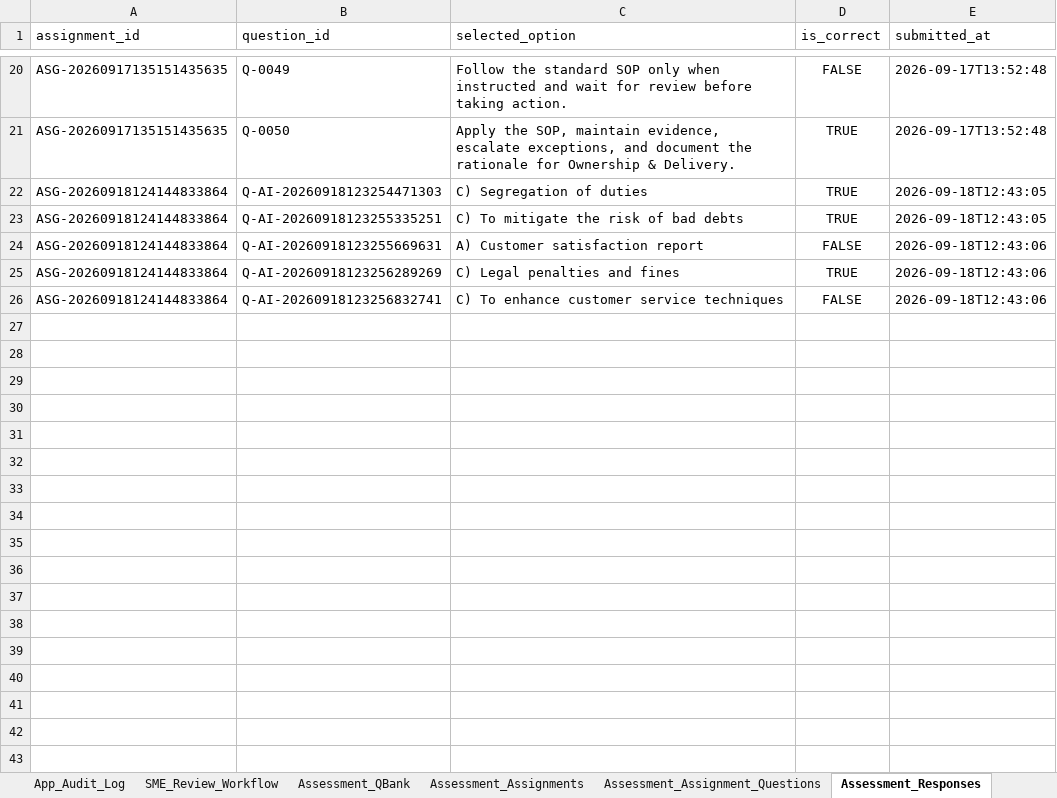
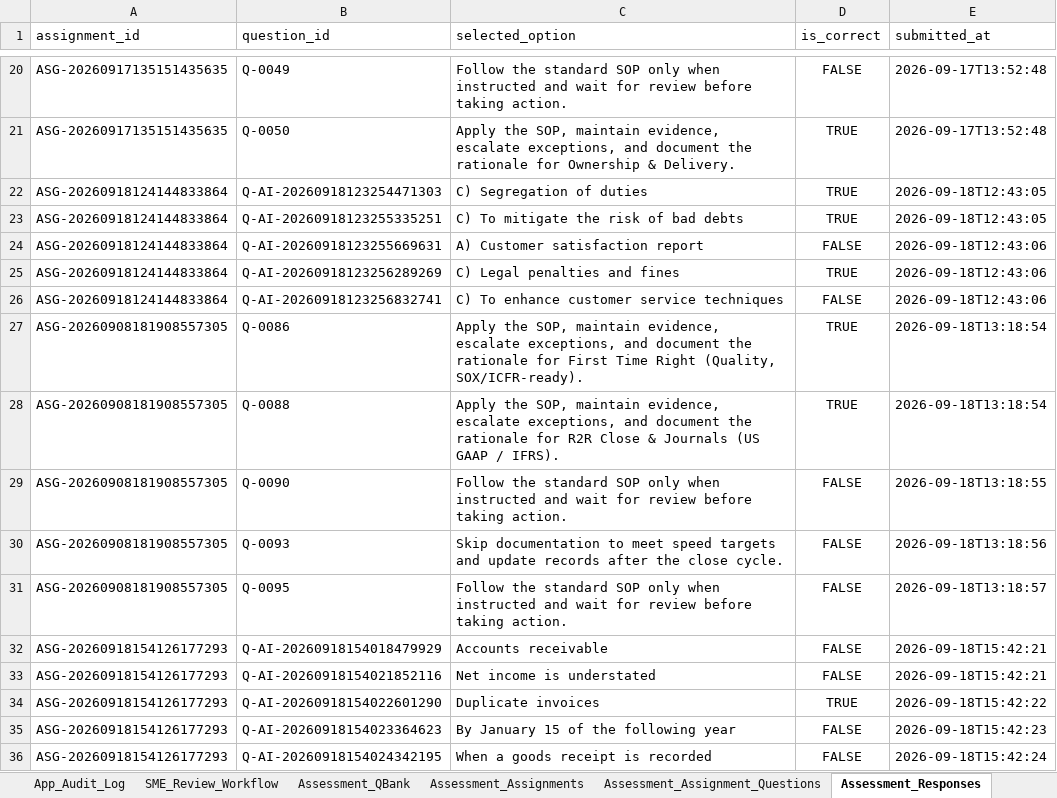
Before and after one commit to gitkoustavbag/Talent-360i-hackfest, an Excel workbook: Talent360i_Output.xlsx, sheet Assessment_Responses, drawn as a sheet; only a part is shown, gaps mark what is left out; values as stored, in another font and other column widths than the file's, no borders; the diff names each change by its address in the sheet, - before the commit and + after, or states it on an @@ line.

Commit message:
updates with sme approval, qs mix ready, ai summary, etc

```diff
--- a/Talent360i_Output.xlsx (sheet Assessment_Responses)
+++ b/Talent360i_Output.xlsx (sheet Assessment_Responses)
+row 27: ASG-20260908181908557305 | Q-0086 | Apply the SOP, maintain evidence, escalate exceptions, and document the rationale for First Time Right (Quality, SOX/ICFR-ready). | TRUE | 2026-09-18T13:18:54
+row 28: ASG-20260908181908557305 | Q-0088 | Apply the SOP, maintain evidence, escalate exceptions, and document the rationale for R2R Close & Journals (US GAAP / IFRS). | TRUE | 2026-09-18T13:18:54
+row 29: ASG-20260908181908557305 | Q-0090 | Follow the standard SOP only when instructed and wait for review before taking action. | FALSE | 2026-09-18T13:18:55
+row 30: ASG-20260908181908557305 | Q-0093 | Skip documentation to meet speed targets and update records after the close cycle. | FALSE | 2026-09-18T13:18:56
+row 31: ASG-20260908181908557305 | Q-0095 | Follow the standard SOP only when instructed and wait for review before taking action. | FALSE | 2026-09-18T13:18:57
+row 32: ASG-20260918154126177293 | Q-AI-20260918154018479929 | Accounts receivable | FALSE | 2026-09-18T15:42:21
+row 33: ASG-20260918154126177293 | Q-AI-20260918154021852116 | Net income is understated | FALSE | 2026-09-18T15:42:21
+row 34: ASG-20260918154126177293 | Q-AI-20260918154022601290 | Duplicate invoices | TRUE | 2026-09-18T15:42:22
+row 35: ASG-20260918154126177293 | Q-AI-20260918154023364623 | By January 15 of the following year | FALSE | 2026-09-18T15:42:23
+row 36: ASG-20260918154126177293 | Q-AI-20260918154024342195 | When a goods receipt is recorded | FALSE | 2026-09-18T15:42:24
```
Also changed, not shown: sheet Assessment_QBank, sheet SME_Review_Workflow, sheet Assessment_Results, sheet Assessment_Requests, sheet App_Audit_Log, sheet Assessment_Assignments, 3 more sheets, 10 other files.
